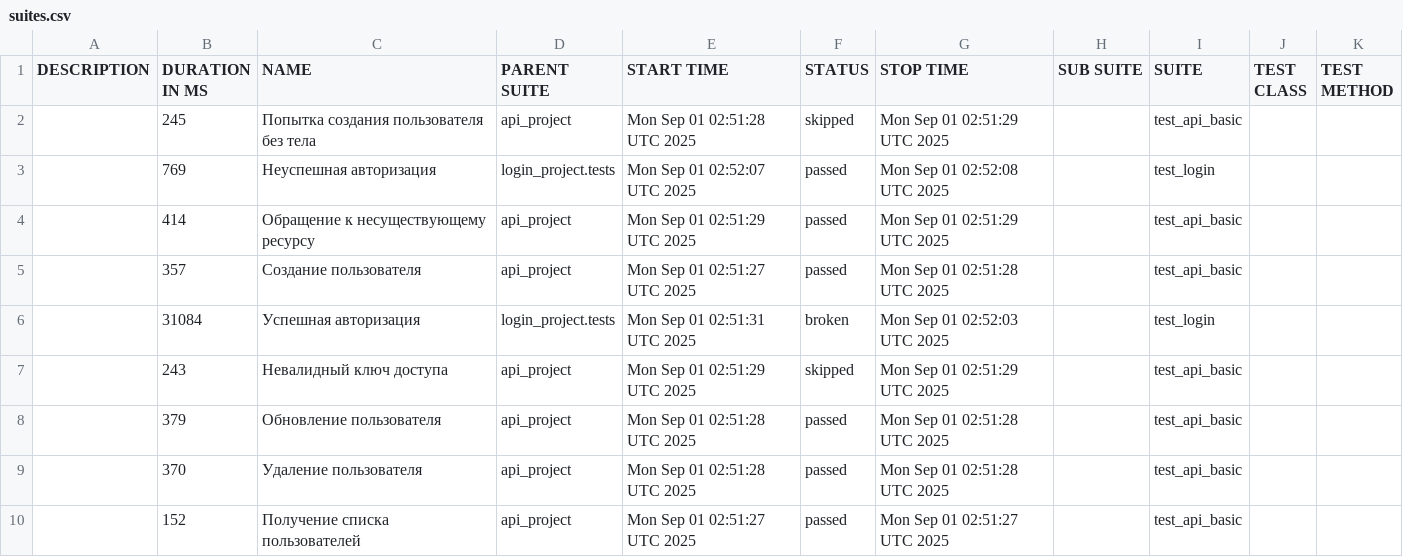
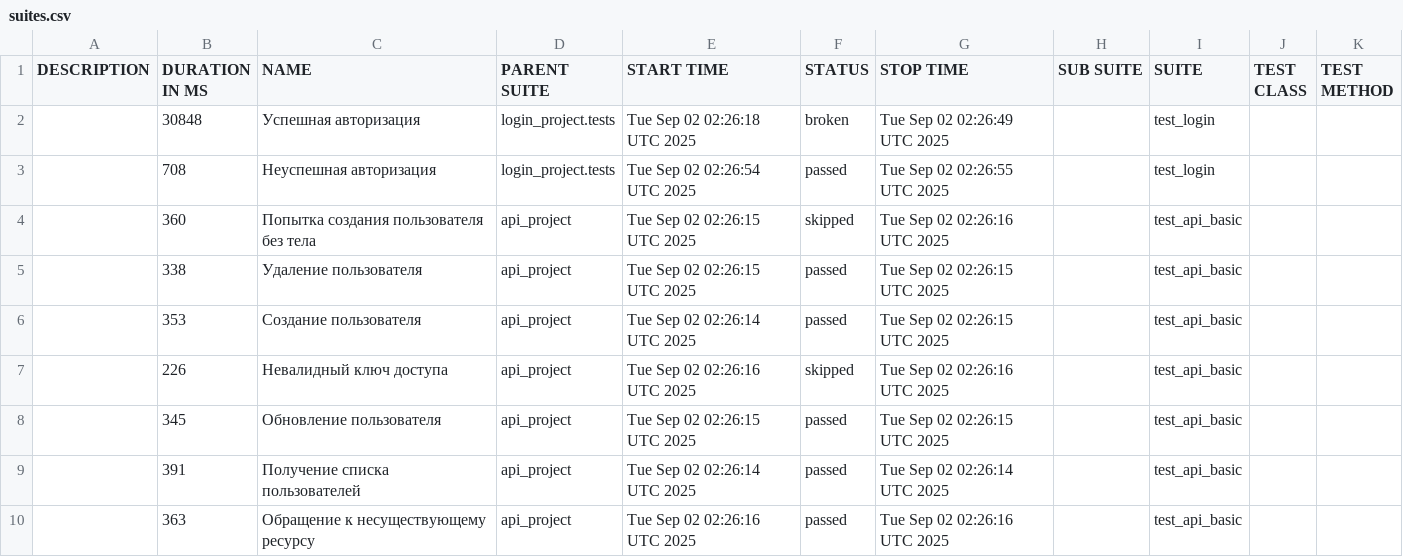
Before and after one commit to juliaschevchenko/pytest, a CSV file: allure-report/data/suites.csv, drawn as a sheet.

```diff
--- a/allure-report/data/suites.csv
+++ b/allure-report/data/suites.csv
@@ -1,10 +1,10 @@
 "DESCRIPTION","DURATION IN MS","NAME","PARENT SUITE","START TIME","STATUS","STOP TIME","SUB SUITE","SUITE","TEST CLASS","TEST METHOD"
-"","245","Попытка создания пользователя без тела","api_project","Mon Sep 01 02:51:28 UTC 2025","skipped","Mon Sep 01 02:51:29 UTC 2025","","test_api_basic","",""
-"","769","Неуспешная авторизация","login_project.tests","Mon Sep 01 02:52:07 UTC 2025","passed","Mon Sep 01 02:52:08 UTC 2025","","test_login","",""
-"","414","Обращение к несуществующему ресурсу","api_project","Mon Sep 01 02:51:29 UTC 2025","passed","Mon Sep 01 02:51:29 UTC 2025","","test_api_basic","",""
-"","357","Создание пользователя","api_project","Mon Sep 01 02:51:27 UTC 2025","passed","Mon Sep 01 02:51:28 UTC 2025","","test_api_basic","",""
-"","31084","Успешная авторизация","login_project.tests","Mon Sep 01 02:51:31 UTC 2025","broken","Mon Sep 01 02:52:03 UTC 2025","","test_login","",""
-"","243","Невалидный ключ доступа","api_project","Mon Sep 01 02:51:29 UTC 2025","skipped","Mon Sep 01 02:51:29 UTC 2025","","test_api_basic","",""
-"","379","Обновление пользователя","api_project","Mon Sep 01 02:51:28 UTC 2025","passed","Mon Sep 01 02:51:28 UTC 2025","","test_api_basic","",""
-"","370","Удаление пользователя","api_project","Mon Sep 01 02:51:28 UTC 2025","passed","Mon Sep 01 02:51:28 UTC 2025","","test_api_basic","",""
-"","152","Получение списка пользователей","api_project","Mon Sep 01 02:51:27 UTC 2025","passed","Mon Sep 01 02:51:27 UTC 2025","","test_api_basic","",""
+"","30848","Успешная авторизация","login_project.tests","Tue Sep 02 02:26:18 UTC 2025","broken","Tue Sep 02 02:26:49 UTC 2025","","test_login","",""
+"","708","Неуспешная авторизация","login_project.tests","Tue Sep 02 02:26:54 UTC 2025","passed","Tue Sep 02 02:26:55 UTC 2025","","test_login","",""
+"","360","Попытка создания пользователя без тела","api_project","Tue Sep 02 02:26:15 UTC 2025","skipped","Tue Sep 02 02:26:16 UTC 2025","","test_api_basic","",""
+"","338","Удаление пользователя","api_project","Tue Sep 02 02:26:15 UTC 2025","passed","Tue Sep 02 02:26:15 UTC 2025","","test_api_basic","",""
+"","353","Создание пользователя","api_project","Tue Sep 02 02:26:14 UTC 2025","passed","Tue Sep 02 02:26:15 UTC 2025","","test_api_basic","",""
+"","226","Невалидный ключ доступа","api_project","Tue Sep 02 02:26:16 UTC 2025","skipped","Tue Sep 02 02:26:16 UTC 2025","","test_api_basic","",""
+"","345","Обновление пользователя","api_project","Tue Sep 02 02:26:15 UTC 2025","passed","Tue Sep 02 02:26:15 UTC 2025","","test_api_basic","",""
+"","391","Получение списка пользователей","api_project","Tue Sep 02 02:26:14 UTC 2025","passed","Tue Sep 02 02:26:14 UTC 2025","","test_api_basic","",""
+"","363","Обращение к несуществующему ресурсу","api_project","Tue Sep 02 02:26:16 UTC 2025","passed","Tue Sep 02 02:26:16 UTC 2025","","test_api_basic","",""
```
Also changed, not shown: 37 other files.
